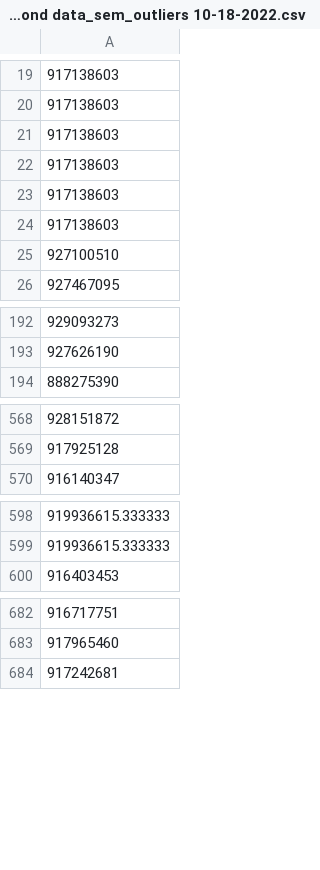
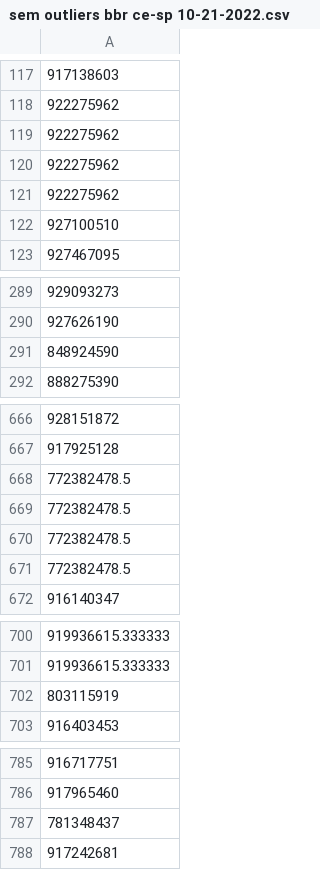
Before and after one commit to LarcesUece/UECE-RNP-PMon2022, a CSV file: datasets vazao/sem outliers/sem outliers bbr ce-sp 10-21-2022.csv (was tratados-gru-lstm/lstm/bbr esmond data_sem_outliers 10-18-2022.csv), drawn as a sheet; only a part is shown, gaps mark what is left out; the diff covers the shown part only.

```diff
--- a/tratados-gru-lstm/lstm/bbr esmond data_sem_outliers 10-18-2022.csv
+++ b/datasets vazao/sem outliers/sem outliers bbr ce-sp 10-21-2022.csv
@@ -19,7 +117,6 @@
 917138603
-917138603
-917138603
-917138603
-917138603
-917138603
+922275962
+922275962
+922275962
+922275962
 927100510
@@ -193,2 +290,3 @@
 927626190
+848924590
 888275390
@@ -569,2 +667,6 @@
 917925128
+772382478.5
+772382478.5
+772382478.5
+772382478.5
 916140347
@@ -599,2 +701,3 @@
 919936615.333333
+803115919
 916403453
@@ -683,2 +786,3 @@
 917965460
+781348437
 917242681
```
Also changed, not shown: 3 added rows, 18 removed rows, 95 moved rows and 17 edited cells elsewhere in this file, 2 other files.
